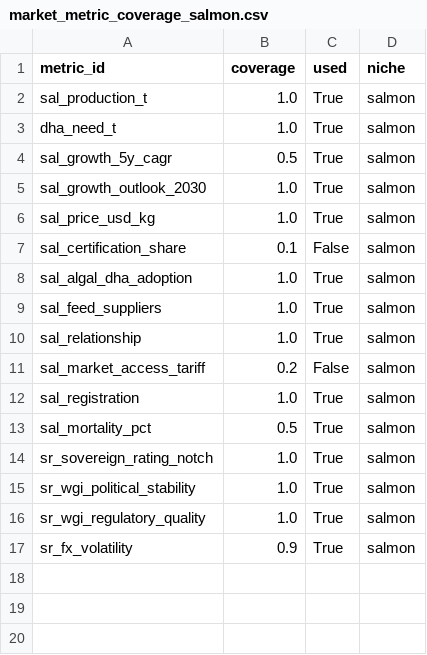
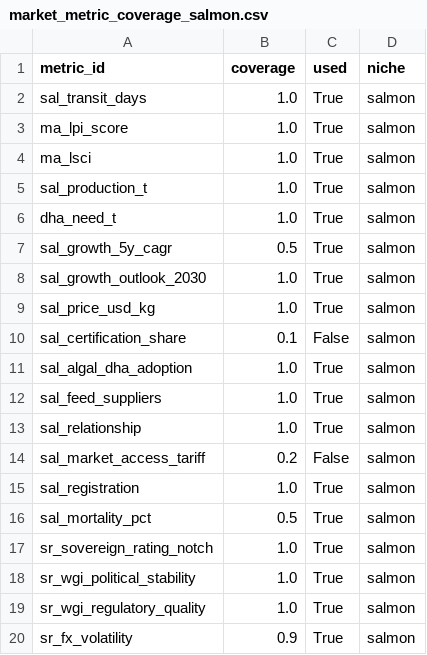
Before and after one commit to lbenozzati/agroinsper, a CSV file: microalgae_site_selection/country_ranking/outputs/market/market_metric_coverage_salmon.csv, drawn as a sheet; the diff names each change by its address in the sheet, - before the commit and + after, or states it on an @@ line.

```diff
--- a/microalgae_site_selection/country_ranking/outputs/market/market_metric_coverage_salmon.csv
+++ b/microalgae_site_selection/country_ranking/outputs/market/market_metric_coverage_salmon.csv
+row 2: sal_transit_days | 1.0 | True | salmon
+row 3: ma_lpi_score | 1.0 | True | salmon
+row 4: ma_lsci | 1.0 | True | salmon
```
Also changed, not shown: microalgae_site_selection/country_ranking/outputs/market/market_metric_coverage_shrimp.csv, 6 other files.
